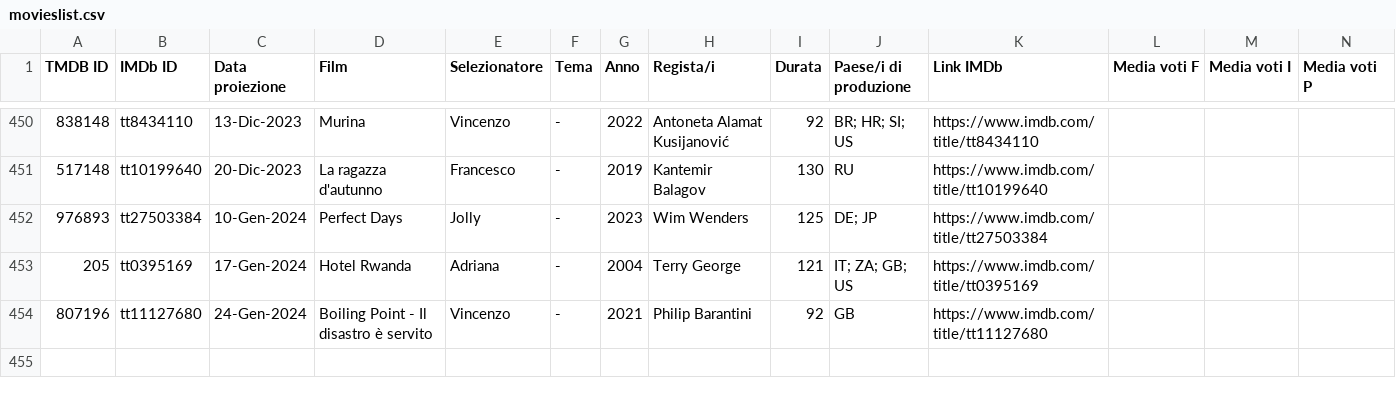
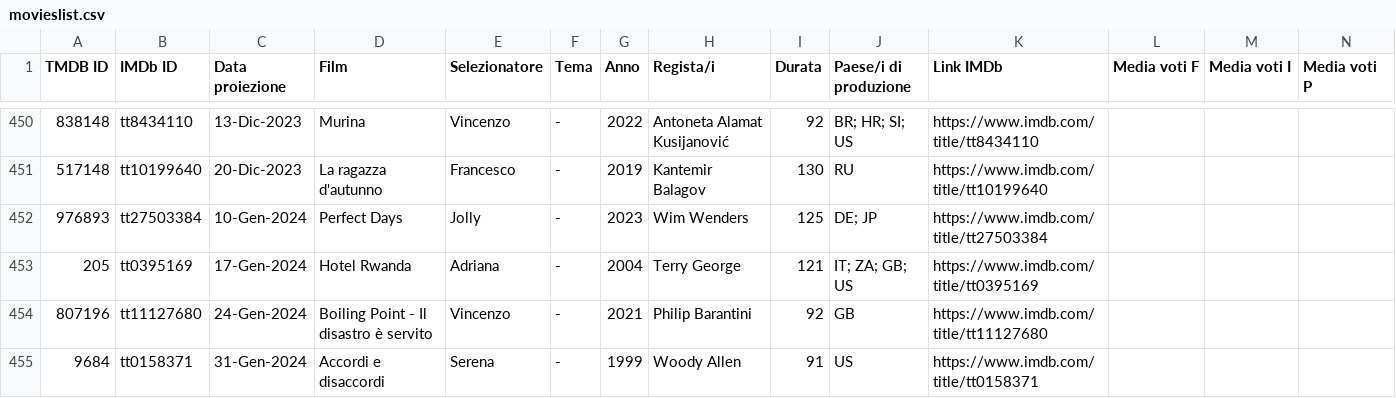
Before and after one commit to rassegnamoci/rassegnamoci.github.io, a CSV file: rawdata/movieslist.csv, drawn as a sheet; only a part is shown, gaps mark what is left out; rows hold the shown columns only; the diff names each change by its address in the sheet, - before the commit and + after, or states it on an @@ line.

Commit message:
Accordi e disaccordi

```diff
--- a/rawdata/movieslist.csv
+++ b/rawdata/movieslist.csv
+row 455: 9684 | tt0158371 | 31-Gen-2024 | Accordi e disaccordi | Serena | - | 1999 | Woody Allen | 91 | US | https://www.imdb.com/title/tt0158371
```
Also changed, not shown: 4 other files.
